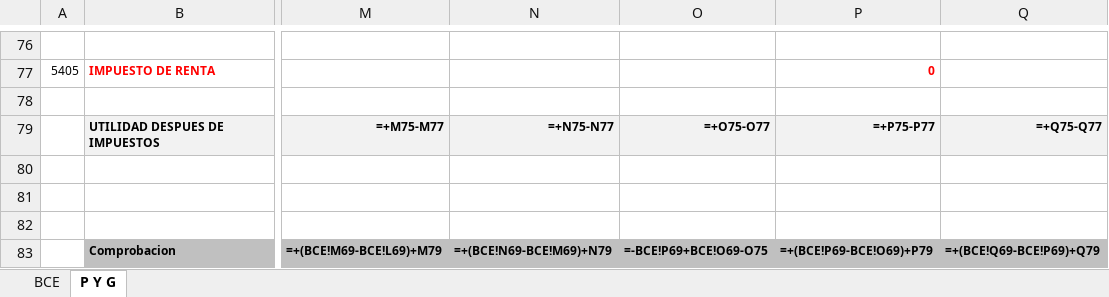
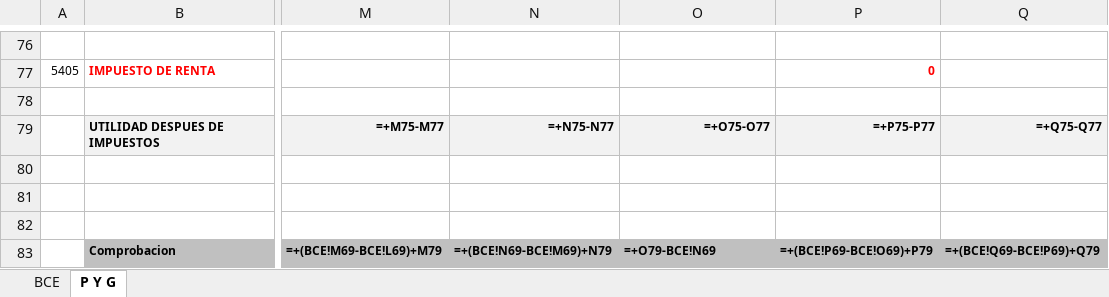
Before and after one commit to Lizmartinezm/Informes-JSalazar, an Excel workbook: Informes_mensualizados_template.xlsx, sheet P Y G, drawn as a sheet; only a part is shown, gaps mark what is left out; values as stored, in another font and other column widths than the file's, no borders; formulas are shown in place of their values; the diff names each change by its address in the sheet, - before the commit and + after, or states it on an @@ line.

Commit message:
Add files via upload

```diff
--- a/Informes_mensualizados_template.xlsx (sheet P Y G)
+++ b/Informes_mensualizados_template.xlsx (sheet P Y G)
-O83: =-BCE!P69+BCE!O69-O75
+O83: =+O79-BCE!N69
```
